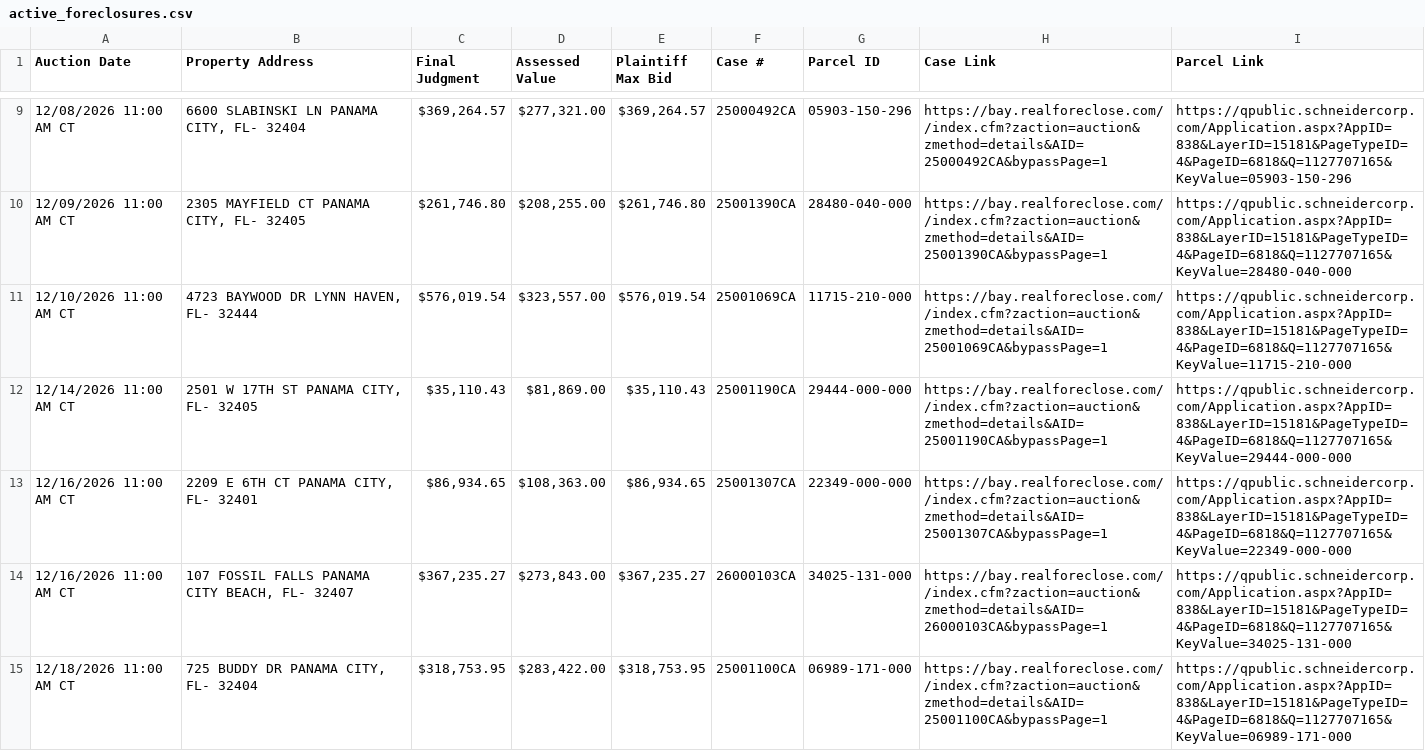
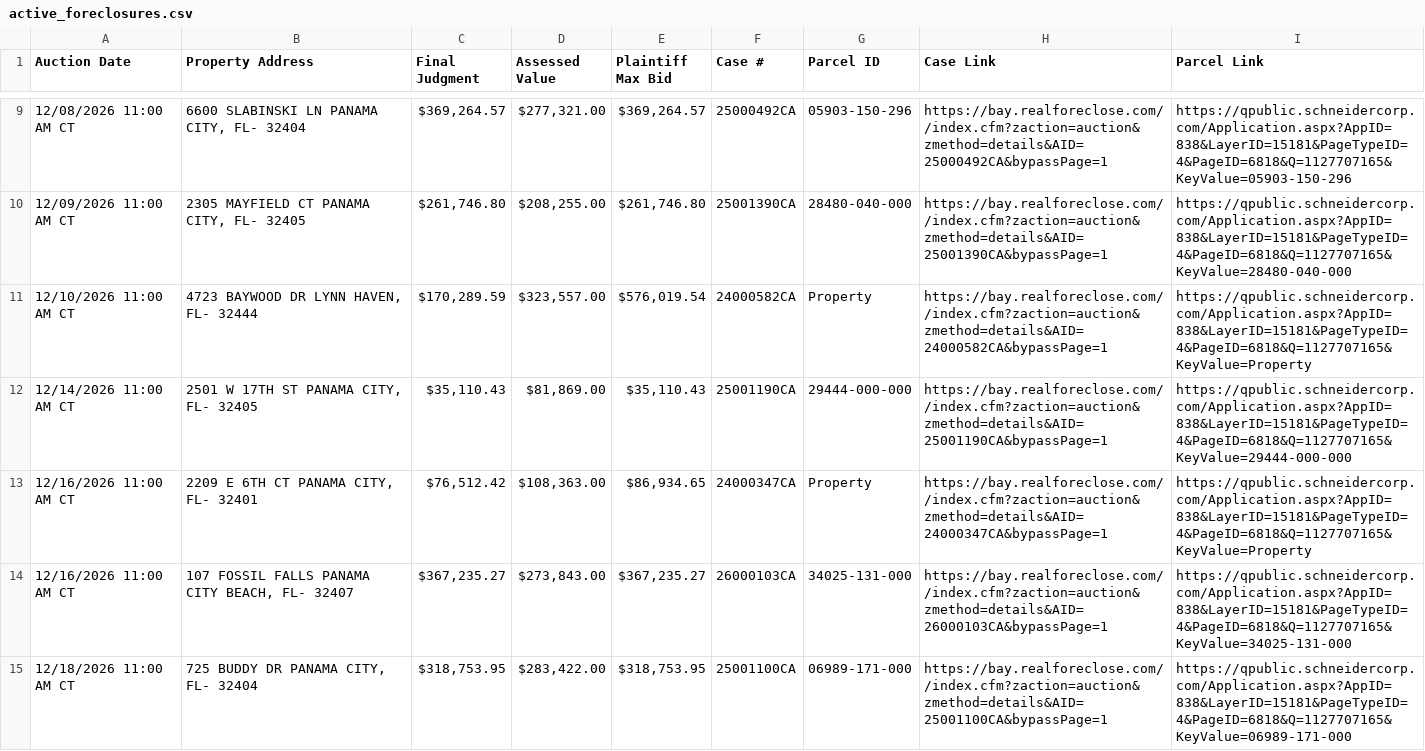
Before and after one commit to figlesias7/realforeclose-bay, a CSV file: data/active_foreclosures.csv, drawn as a sheet; only a part is shown, gaps mark what is left out.

```diff
--- a/data/active_foreclosures.csv
+++ b/data/active_foreclosures.csv
@@ -10,5 +10,5 @@ Auction Date,Property Address,Final Judgment,Assessed Value,Plaintiff Max Bid,Ca
 12/09/2026 11:00 AM CT,"2305 MAYFIELD CT PANAMA CITY, FL- 32405","$261,746.80","$208,255.00","$261,746.80",25001390CA,28480-040-000,https://bay.realforeclose.com//index.cfm?zaction=auction&zmethod=details&AID=25001390CA&bypassPage=1,https://qpublic.schneidercorp.com/Application.aspx?AppID=838&LayerID=15181&PageTypeID=4&PageID=6818&Q=1127707165&KeyValue=28480-040-000
-12/10/2026 11:00 AM CT,"4723 BAYWOOD DR LYNN HAVEN, FL- 32444","$576,019.54","$323,557.00","$576,019.54",25001069CA,11715-210-000,https://bay.realforeclose.com//index.cfm?zaction=auction&zmethod=details&AID=25001069CA&bypassPage=1,https://qpublic.schneidercorp.com/Application.aspx?AppID=838&LayerID=15181&PageTypeID=4&PageID=6818&Q=1127707165&KeyValue=11715-210-000
+12/10/2026 11:00 AM CT,"4723 BAYWOOD DR LYNN HAVEN, FL- 32444","$170,289.59","$323,557.00","$576,019.54",24000582CA,Property,https://bay.realforeclose.com//index.cfm?zaction=auction&zmethod=details&AID=24000582CA&bypassPage=1,https://qpublic.schneidercorp.com/Application.aspx?AppID=838&LayerID=15181&PageTypeID=4&PageID=6818&Q=1127707165&KeyValue=Property
 12/14/2026 11:00 AM CT,"2501 W 17TH ST PANAMA CITY, FL- 32405","$35,110.43","$81,869.00","$35,110.43",25001190CA,29444-000-000,https://bay.realforeclose.com//index.cfm?zaction=auction&zmethod=details&AID=25001190CA&bypassPage=1,https://qpublic.schneidercorp.com/Application.aspx?AppID=838&LayerID=15181&PageTypeID=4&PageID=6818&Q=1127707165&KeyValue=29444-000-000
-12/16/2026 11:00 AM CT,"2209 E 6TH CT PANAMA CITY, FL- 32401","$86,934.65","$108,363.00","$86,934.65",25001307CA,22349-000-000,https://bay.realforeclose.com//index.cfm?zaction=auction&zmethod=details&AID=25001307CA&bypassPage=1,https://qpublic.schneidercorp.com/Application.aspx?AppID=838&LayerID=15181&PageTypeID=4&PageID=6818&Q=1127707165&KeyValue=22349-000-000
+12/16/2026 11:00 AM CT,"2209 E 6TH CT PANAMA CITY, FL- 32401","$76,512.42","$108,363.00","$86,934.65",24000347CA,Property,https://bay.realforeclose.com//index.cfm?zaction=auction&zmethod=details&AID=24000347CA&bypassPage=1,https://qpublic.schneidercorp.com/Application.aspx?AppID=838&LayerID=15181&PageTypeID=4&PageID=6818&Q=1127707165&KeyValue=Property
 12/16/2026 11:00 AM CT,"107 FOSSIL FALLS PANAMA CITY BEACH, FL- 32407","$367,235.27","$273,843.00","$367,235.27",26000103CA,34025-131-000,https://bay.realforeclose.com//index.cfm?zaction=auction&zmethod=details&AID=26000103CA&bypassPage=1,https://qpublic.schneidercorp.com/Application.aspx?AppID=838&LayerID=15181&PageTypeID=4&PageID=6818&Q=1127707165&KeyValue=34025-131-000
```
Also changed, not shown: data/event_log.csv, 3 other files.
